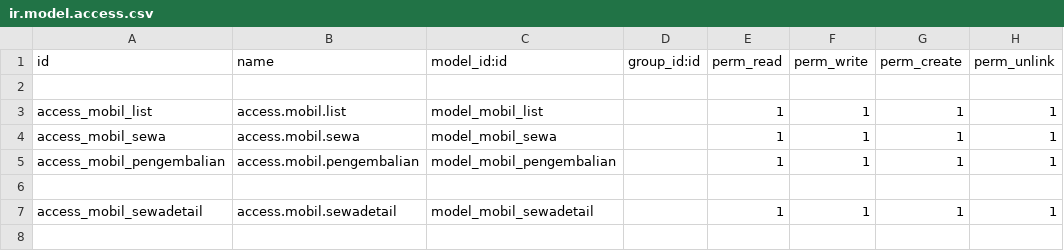
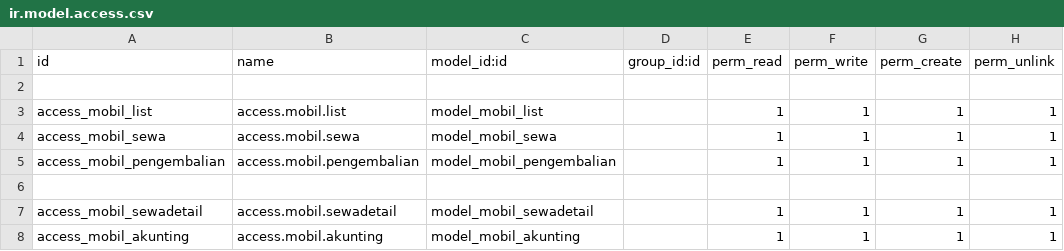
Before and after one commit to gedekresnaHashmicro/sewaMobil, a CSV file: security/ir.model.access.csv, drawn as a sheet.

Commit message:
add akunting dan filter pengembalian

```diff
--- a/security/ir.model.access.csv
+++ b/security/ir.model.access.csv
@@ -7 +7,2 @@ access_mobil_pengembalian,access.mobil.pengembalian,model_mobil_pengembalian,,1,
 access_mobil_sewadetail,access.mobil.sewadetail,model_mobil_sewadetail,,1,1,1,1
+access_mobil_akunting,access.mobil.akunting,model_mobil_akunting,,1,1,1,1
```
Also changed, not shown: 4 other files.
